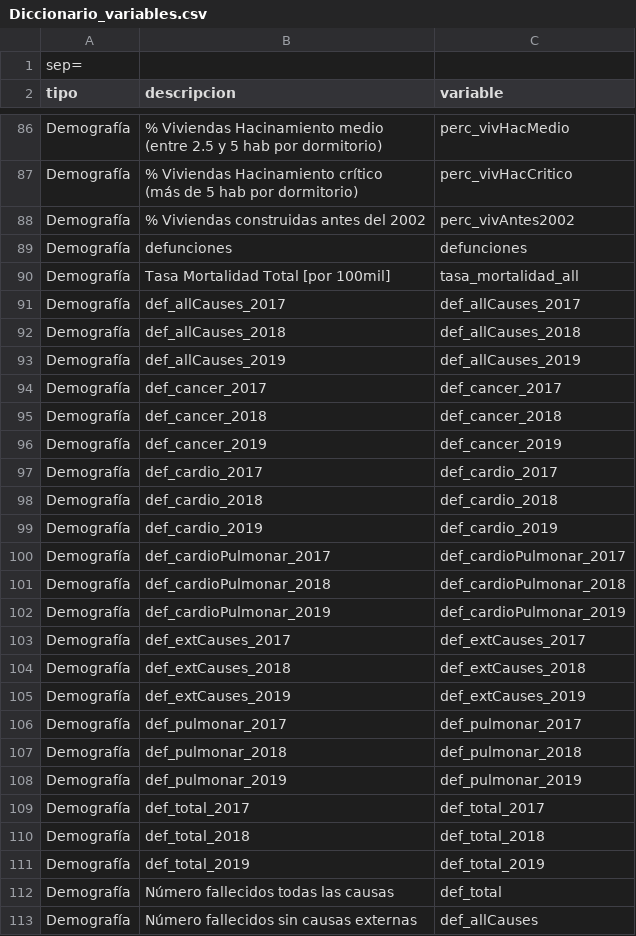
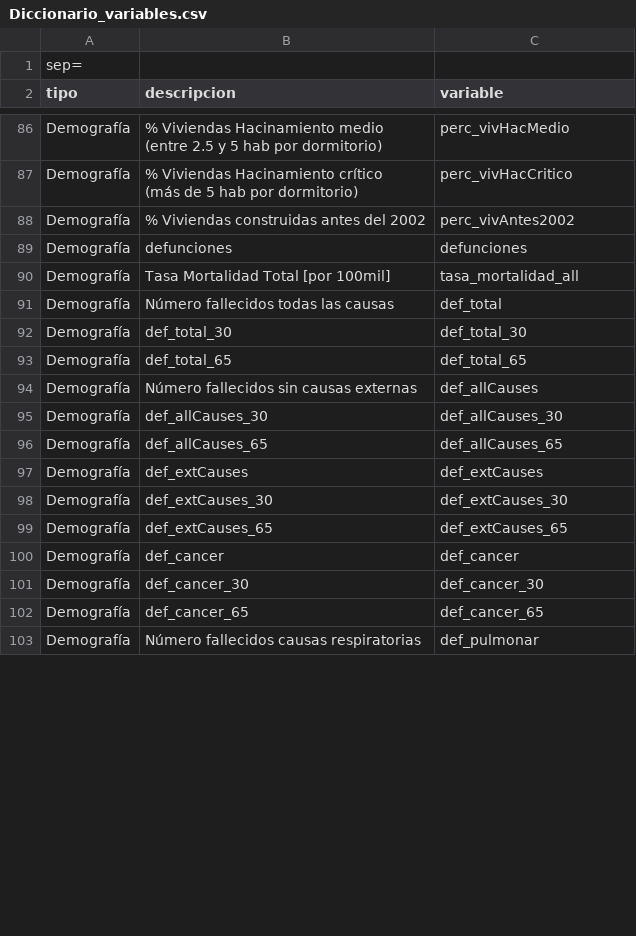
Before and after one commit to pmbusch/Analisis-COVID-MP2.5, a CSV file: Data/Data_Modelo/Diccionario_variables.csv, drawn as a sheet; only a part is shown, gaps mark what is left out; the diff covers the shown part only.

```diff
--- a/Data/Data_Modelo/Diccionario_variables.csv
+++ b/Data/Data_Modelo/Diccionario_variables.csv
@@ -93,24 +93,14 @@ sep=;
 "Demografía";"Tasa Mortalidad Total [por 100mil]";"tasa_mortalidad_all"
-"Demografía";"def_allCauses_2017";"def_allCauses_2017"
-"Demografía";"def_allCauses_2018";"def_allCauses_2018"
-"Demografía";"def_allCauses_2019";"def_allCauses_2019"
-"Demografía";"def_cancer_2017";"def_cancer_2017"
-"Demografía";"def_cancer_2018";"def_cancer_2018"
-"Demografía";"def_cancer_2019";"def_cancer_2019"
-"Demografía";"def_cardio_2017";"def_cardio_2017"
-"Demografía";"def_cardio_2018";"def_cardio_2018"
-"Demografía";"def_cardio_2019";"def_cardio_2019"
-"Demografía";"def_cardioPulmonar_2017";"def_cardioPulmonar_2017"
-"Demografía";"def_cardioPulmonar_2018";"def_cardioPulmonar_2018"
-"Demografía";"def_cardioPulmonar_2019";"def_cardioPulmonar_2019"
-"Demografía";"def_extCauses_2017";"def_extCauses_2017"
-"Demografía";"def_extCauses_2018";"def_extCauses_2018"
-"Demografía";"def_extCauses_2019";"def_extCauses_2019"
-"Demografía";"def_pulmonar_2017";"def_pulmonar_2017"
-"Demografía";"def_pulmonar_2018";"def_pulmonar_2018"
-"Demografía";"def_pulmonar_2019";"def_pulmonar_2019"
-"Demografía";"def_total_2017";"def_total_2017"
-"Demografía";"def_total_2018";"def_total_2018"
-"Demografía";"def_total_2019";"def_total_2019"
 "Demografía";"Número fallecidos todas las causas";"def_total"
+"Demografía";"def_total_30";"def_total_30"
+"Demografía";"def_total_65";"def_total_65"
 "Demografía";"Número fallecidos sin causas externas";"def_allCauses"
+"Demografía";"def_allCauses_30";"def_allCauses_30"
+"Demografía";"def_allCauses_65";"def_allCauses_65"
+"Demografía";"def_extCauses";"def_extCauses"
+"Demografía";"def_extCauses_30";"def_extCauses_30"
+"Demografía";"def_extCauses_65";"def_extCauses_65"
+"Demografía";"def_cancer";"def_cancer"
+"Demografía";"def_cancer_30";"def_cancer_30"
+"Demografía";"def_cancer_65";"def_cancer_65"
+"Demografía";"Número fallecidos causas respiratorias";"def_pulmonar"
```
Also changed, not shown: 6 added rows elsewhere in this file, 3 other files.
